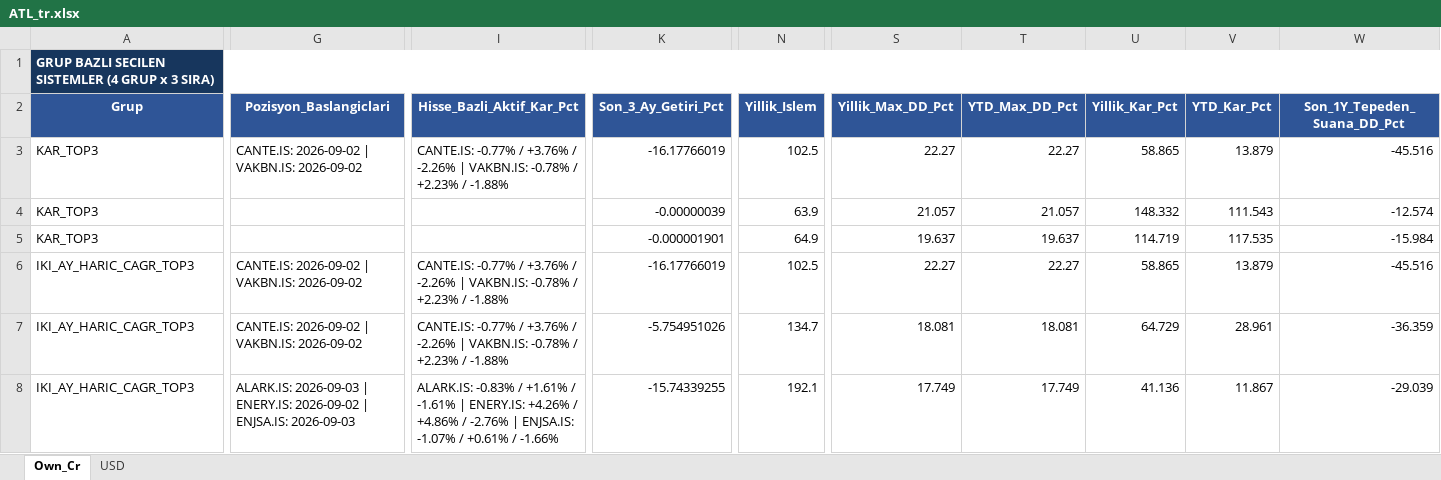
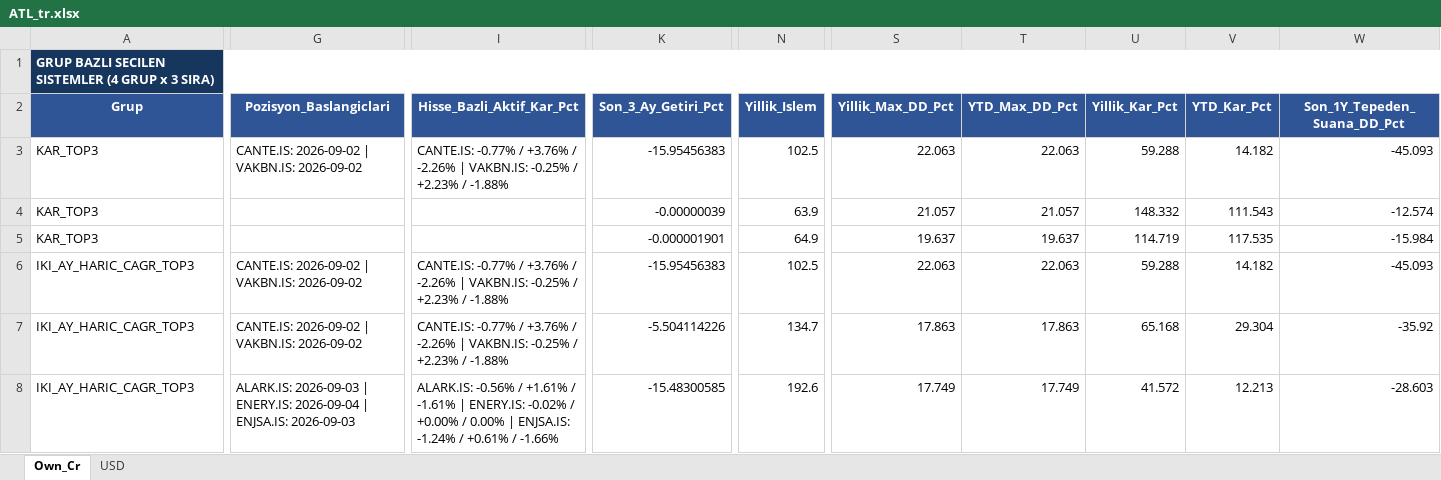
Before and after one commit to serkanche/portfoy, an Excel workbook: ATL_tr.xlsx, sheet Own_Cr, drawn as a sheet; only a part is shown, gaps mark what is left out; values as stored, in another font and other column widths than the file's, no borders; table styles not drawn; the diff covers the shown part only; the diff names each change by its address in the sheet, - before the commit and + after, or states it on an @@ line.

```diff
--- a/ATL_tr.xlsx (sheet Own_Cr)
+++ b/ATL_tr.xlsx (sheet Own_Cr)
-I3 (Hisse_Bazli_Aktif_Kar_Pct): …| VAKBN.IS: -0.78% / +2.23%…
+I3 (Hisse_Bazli_Aktif_Kar_Pct): …| VAKBN.IS: -0.25% / +2.23%…
-K3 (Son_3_Ay_Getiri_Pct): -16.17766019
+K3 (Son_3_Ay_Getiri_Pct): -15.95456383
-S3 (Yillik_Max_DD_Pct): 22.27
+S3 (Yillik_Max_DD_Pct): 22.063
-T3 (YTD_Max_DD_Pct): 22.27
+T3 (YTD_Max_DD_Pct): 22.063
-U3 (Yillik_Kar_Pct): 58.865
+U3 (Yillik_Kar_Pct): 59.288
-V3 (YTD_Kar_Pct): 13.879
+V3 (YTD_Kar_Pct): 14.182
-W3 (Son_1Y_Tepeden_Suana_DD_Pct): -45.516
+W3 (Son_1Y_Tepeden_Suana_DD_Pct): -45.093
-I6:I7 (Hisse_Bazli_Aktif_Kar_Pct): …| VAKBN.IS: -0.78% / +2.23%…
+I6:I7 (Hisse_Bazli_Aktif_Kar_Pct): …| VAKBN.IS: -0.25% / +2.23%…
-K6 (Son_3_Ay_Getiri_Pct): -16.17766019
+K6 (Son_3_Ay_Getiri_Pct): -15.95456383
-S6 (Yillik_Max_DD_Pct): 22.27
+S6 (Yillik_Max_DD_Pct): 22.063
-T6 (YTD_Max_DD_Pct): 22.27
+T6 (YTD_Max_DD_Pct): 22.063
-U6 (Yillik_Kar_Pct): 58.865
+U6 (Yillik_Kar_Pct): 59.288
-V6 (YTD_Kar_Pct): 13.879
+V6 (YTD_Kar_Pct): 14.182
-W6 (Son_1Y_Tepeden_Suana_DD_Pct): -45.516
+W6 (Son_1Y_Tepeden_Suana_DD_Pct): -45.093
-K7 (Son_3_Ay_Getiri_Pct): -5.754951026
+K7 (Son_3_Ay_Getiri_Pct): -5.504114226
-S7 (Yillik_Max_DD_Pct): 18.081
+S7 (Yillik_Max_DD_Pct): 17.863
-T7 (YTD_Max_DD_Pct): 18.081
+T7 (YTD_Max_DD_Pct): 17.863
-U7 (Yillik_Kar_Pct): 64.729
+U7 (Yillik_Kar_Pct): 65.168
-V7 (YTD_Kar_Pct): 28.961
+V7 (YTD_Kar_Pct): 29.304
-W7 (Son_1Y_Tepeden_Suana_DD_Pct): -36.359
+W7 (Son_1Y_Tepeden_Suana_DD_Pct): -35.92
-G8 (Pozisyon_Baslangiclari): …| ENERY.IS: 2026-09-02 | ENJSA.IS:…
+G8 (Pozisyon_Baslangiclari): …| ENERY.IS: 2026-09-04 | ENJSA.IS:…
-I8 (Hisse_Bazli_Aktif_Kar_Pct): ALARK.IS: -0.83% / +1.61% / -1.61% | ENERY.IS: +4.26% / +4.86% / -2.76% | ENJSA.IS: -1.07% / +0.61%…
+I8 (Hisse_Bazli_Aktif_Kar_Pct): ALARK.IS: -0.56% / +1.61% / -1.61% | ENERY.IS: -0.02% / +0.00% / 0.00% | ENJSA.IS: -1.24% / +0.61%…
-K8 (Son_3_Ay_Getiri_Pct): -15.74339255
+K8 (Son_3_Ay_Getiri_Pct): -15.48300585
-N8 (Yillik_Islem): 192.1
+N8 (Yillik_Islem): 192.6
-U8 (Yillik_Kar_Pct): 41.136
+U8 (Yillik_Kar_Pct): 41.572
-V8 (YTD_Kar_Pct): 11.867
+V8 (YTD_Kar_Pct): 12.213
-W8 (Son_1Y_Tepeden_Suana_DD_Pct): -29.039
+W8 (Son_1Y_Tepeden_Suana_DD_Pct): -28.603
```
Also changed, not shown: 62 edited cells elsewhere in this sheet, sheet USD.
